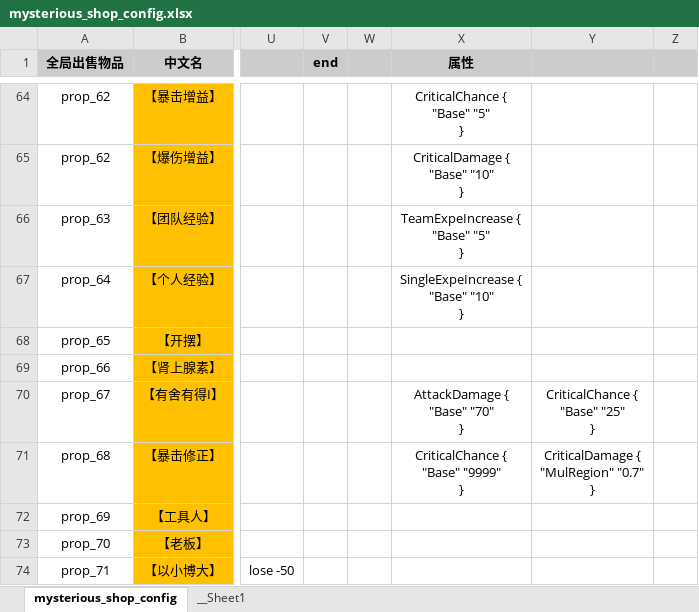
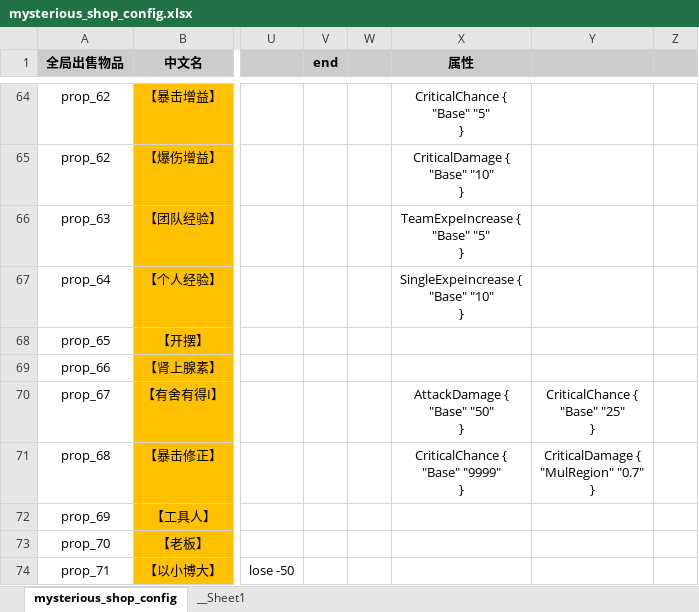
Before and after one commit to YPYT1/nobody, an Excel workbook: excels/config/game/shop/mysterious_shop_config.xlsx, sheet mysterious_shop_config, drawn as a sheet; only a part is shown, gaps mark what is left out; values as stored, in another font and other column widths than the file's, no borders; conditional formats not drawn; ↵ is a line break in a cell; the diff covers the shown part only; the diff names each change by its address in the sheet, - before the commit and + after, or states it on an @@ line.

```diff
--- a/excels/config/game/shop/mysterious_shop_config.xlsx (sheet mysterious_shop_config)
+++ b/excels/config/game/shop/mysterious_shop_config.xlsx (sheet mysterious_shop_config)
-X70 (属性): AttackDamage { ↵ "Base" "70" ↵ }
+X70 (属性): AttackDamage { ↵ "Base" "50" ↵ }
```
Also changed, not shown: 1 added row and 2 edited cells elsewhere in this sheet.
